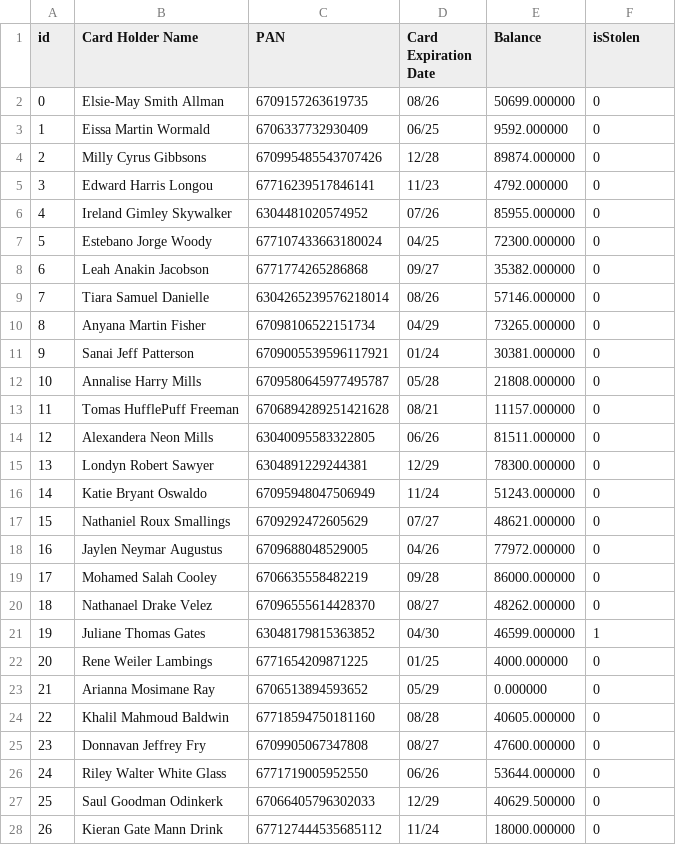
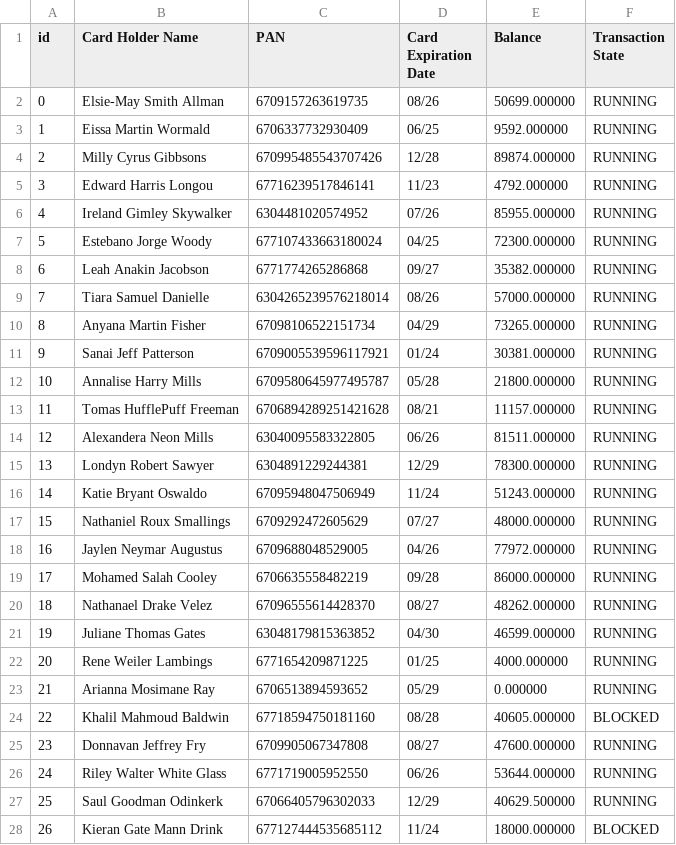
Before and after one commit to MuhannadShmouty/Embedded-Professional-FWD, a CSV file: Project - Payment Application/Project Files/Server/accountsDB.csv, drawn as a sheet; only a part is shown; the diff covers the shown part only.

```diff
--- a/Project - Payment Application/Project Files/Server/accountsDB.csv
+++ b/Project - Payment Application/Project Files/Server/accountsDB.csv
@@ -1,28 +1,28 @@
-id, Card Holder Name, PAN, Card Expiration Date, Balance, isStolen
-0, Elsie-May Smith Allman, 6709157263619735, 08/26, 50699.000000, 0
-1, Eissa Martin Wormald, 6706337732930409, 06/25, 9592.000000, 0
-2, Milly Cyrus Gibbsons, 670995485543707426, 12/28, 89874.000000, 0
-3, Edward Harris Longou, 67716239517846141, 11/23, 4792.000000, 0
-4, Ireland Gimley Skywalker, 6304481020574952, 07/26, 85955.000000, 0
-5, Estebano Jorge Woody, 677107433663180024, 04/25, 72300.000000, 0
-6, Leah Anakin Jacobson, 6771774265286868, 09/27, 35382.000000, 0
-7, Tiara Samuel Danielle, 6304265239576218014, 08/26, 57146.000000, 0
-8, Anyana Martin Fisher, 67098106522151734, 04/29, 73265.000000, 0
-9, Sanai Jeff Patterson, 6709005539596117921, 01/24, 30381.000000, 0
-10, Annalise Harry Mills, 6709580645977495787, 05/28, 21808.000000, 0
-11, Tomas HufflePuff Freeman, 6706894289251421628, 08/21, 11157.000000, 0
-12, Alexandera Neon Mills, 63040095583322805, 06/26, 81511.000000, 0
-13, Londyn  Robert Sawyer, 6304891229244381, 12/29, 78300.000000, 0
-14, Katie Bryant Oswaldo, 67095948047506949, 11/24, 51243.000000, 0
-15, Nathaniel Roux Smallings, 6709292472605629, 07/27, 48621.000000, 0
-16, Jaylen Neymar Augustus, 6709688048529005, 04/26, 77972.000000, 0
-17, Mohamed Salah Cooley, 6706635558482219, 09/28, 86000.000000, 0
-18, Nathanael Drake Velez, 67096555614428370, 08/27, 48262.000000, 0
-19, Juliane Thomas Gates, 63048179815363852, 04/30, 46599.000000, 1
-20, Rene Weiler Lambings, 6771654209871225, 01/25, 4000.000000, 0
-21, Arianna Mosimane Ray, 6706513894593652, 05/29, 0.000000, 0
-22, Khalil Mahmoud Baldwin, 67718594750181160, 08/28, 40605.000000, 0
-23, Donnavan Jeffrey Fry, 6709905067347808, 08/27, 47600.000000, 0
-24, Riley Walter White Glass, 6771719005952550, 06/26, 53644.000000, 0
-25, Saul Goodman Odinkerk, 67066405796302033, 12/29, 40629.500000, 0
-26, Kieran Gate Mann Drink, 677127444535685112, 11/24, 18000.000000, 0
+id, Card Holder Name, PAN, Card Expiration Date, Balance, Transaction State
+0, Elsie-May Smith Allman, 6709157263619735, 08/26, 50699.000000, RUNNING
+1, Eissa Martin Wormald, 6706337732930409, 06/25, 9592.000000, RUNNING
+2, Milly Cyrus Gibbsons, 670995485543707426, 12/28, 89874.000000, RUNNING
+3, Edward Harris Longou, 67716239517846141, 11/23, 4792.000000, RUNNING
+4, Ireland Gimley Skywalker, 6304481020574952, 07/26, 85955.000000, RUNNING
+5, Estebano Jorge Woody, 677107433663180024, 04/25, 72300.000000, RUNNING
+6, Leah Anakin Jacobson, 6771774265286868, 09/27, 35382.000000, RUNNING
+7, Tiara Samuel Danielle, 6304265239576218014, 08/26, 57000.000000, RUNNING
+8, Anyana Martin Fisher, 67098106522151734, 04/29, 73265.000000, RUNNING
+9, Sanai Jeff Patterson, 6709005539596117921, 01/24, 30381.000000, RUNNING
+10, Annalise Harry Mills, 6709580645977495787, 05/28, 21800.000000, RUNNING
+11, Tomas HufflePuff Freeman, 6706894289251421628, 08/21, 11157.000000, RUNNING
+12, Alexandera Neon Mills, 63040095583322805, 06/26, 81511.000000, RUNNING
+13, Londyn  Robert Sawyer, 6304891229244381, 12/29, 78300.000000, RUNNING
+14, Katie Bryant Oswaldo, 67095948047506949, 11/24, 51243.000000, RUNNING
+15, Nathaniel Roux Smallings, 6709292472605629, 07/27, 48000.000000, RUNNING
+16, Jaylen Neymar Augustus, 6709688048529005, 04/26, 77972.000000, RUNNING
+17, Mohamed Salah Cooley, 6706635558482219, 09/28, 86000.000000, RUNNING
+18, Nathanael Drake Velez, 67096555614428370, 08/27, 48262.000000, RUNNING
+19, Juliane Thomas Gates, 63048179815363852, 04/30, 46599.000000, RUNNING
+20, Rene Weiler Lambings, 6771654209871225, 01/25, 4000.000000, RUNNING
+21, Arianna Mosimane Ray, 6706513894593652, 05/29, 0.000000, RUNNING
+22, Khalil Mahmoud Baldwin, 67718594750181160, 08/28, 40605.000000, BLOCKED
+23, Donnavan Jeffrey Fry, 6709905067347808, 08/27, 47600.000000, RUNNING
+24, Riley Walter White Glass, 6771719005952550, 06/26, 53644.000000, RUNNING
+25, Saul Goodman Odinkerk, 67066405796302033, 12/29, 40629.500000, RUNNING
+26, Kieran Gate Mann Drink, 677127444535685112, 11/24, 18000.000000, BLOCKED
```
Also changed, not shown: 39 edited cells elsewhere in this file, 1 other file.
